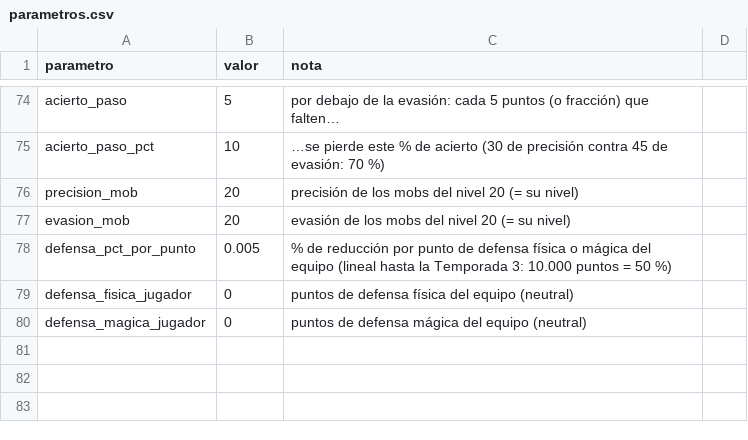
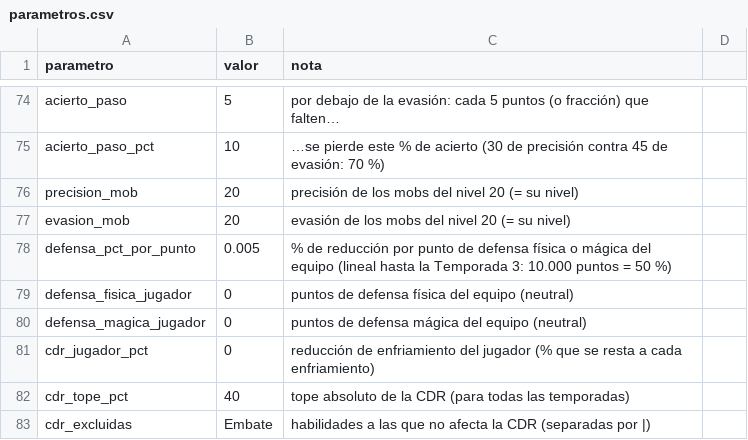
Before and after one commit to chalessss/MMORPG, a CSV file: herramientas/simulador/datos/nivel20/parametros.csv, drawn as a sheet; only a part is shown, gaps mark what is left out; the diff names each change by its address in the sheet, - before the commit and + after, or states it on an @@ line.

```diff
--- a/herramientas/simulador/datos/nivel20/parametros.csv
+++ b/herramientas/simulador/datos/nivel20/parametros.csv
+row 81: cdr_jugador_pct | 0 | reducción de enfriamiento del jugador (% que se resta a cada enfriamiento)
+row 82: cdr_tope_pct | 40 | tope absoluto de la CDR (para todas las temporadas)
+row 83: cdr_excluidas | Embate | habilidades a las que no afecta la CDR (separadas por |)
```
Also changed, not shown: 4 other files.
